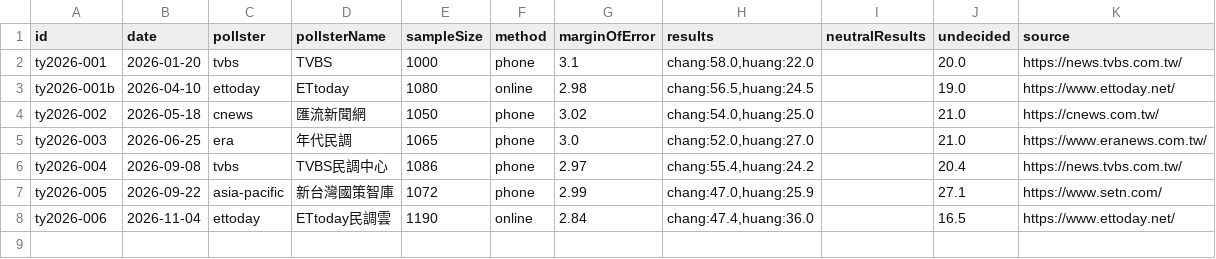
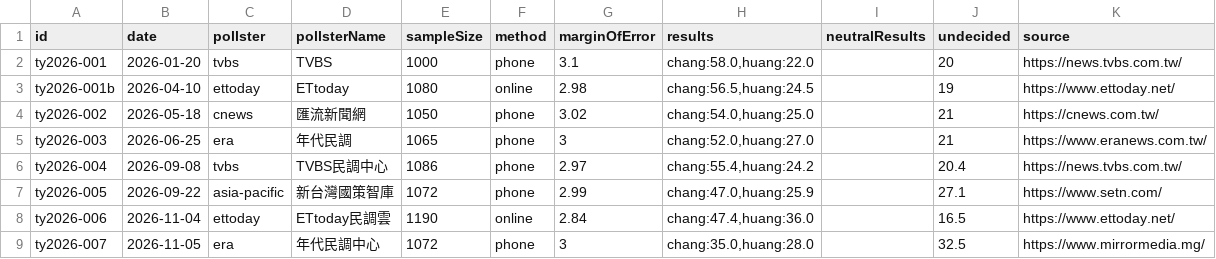
Before and after one commit to sakuradigi/clearpoll, a CSV file: sheets_import/2026-taoyuan-mayor.csv, drawn as a sheet.

```diff
--- a/sheets_import/2026-taoyuan-mayor.csv
+++ b/sheets_import/2026-taoyuan-mayor.csv
@@ -1,6 +1,6 @@
 id,date,pollster,pollsterName,sampleSize,method,marginOfError,results,neutralResults,undecided,source
-ty2026-001,2026-01-20,tvbs,TVBS,1000,phone,3.1,"chang:58.0,huang:22.0",,20.0,https://news.tvbs.com.tw/
-ty2026-001b,2026-04-10,ettoday,ETtoday,1080,online,2.98,"chang:56.5,huang:24.5",,19.0,https://www.ettoday.net/
-ty2026-002,2026-05-18,cnews,匯流新聞網,1050,phone,3.02,"chang:54.0,huang:25.0",,21.0,https://cnews.com.tw/
-ty2026-003,2026-06-25,era,年代民調,1065,phone,3.0,"chang:52.0,huang:27.0",,21.0,https://www.eranews.com.tw/
+ty2026-001,2026-01-20,tvbs,TVBS,1000,phone,3.1,"chang:58.0,huang:22.0",,20,https://news.tvbs.com.tw/
+ty2026-001b,2026-04-10,ettoday,ETtoday,1080,online,2.98,"chang:56.5,huang:24.5",,19,https://www.ettoday.net/
+ty2026-002,2026-05-18,cnews,匯流新聞網,1050,phone,3.02,"chang:54.0,huang:25.0",,21,https://cnews.com.tw/
+ty2026-003,2026-06-25,era,年代民調,1065,phone,3,"chang:52.0,huang:27.0",,21,https://www.eranews.com.tw/
 ty2026-004,2026-09-08,tvbs,TVBS民調中心,1086,phone,2.97,"chang:55.4,huang:24.2",,20.4,https://news.tvbs.com.tw/
@@ -8 +8,2 @@ ty2026-005,2026-09-22,asia-pacific,新台灣國策智庫,1072,phone,2.99,"chang:
 ty2026-006,2026-11-04,ettoday,ETtoday民調雲,1190,online,2.84,"chang:47.4,huang:36.0",,16.5,https://www.ettoday.net/
+ty2026-007,2026-11-05,era,年代民調中心,1072,phone,3,"chang:35.0,huang:28.0",,32.5,https://www.mirrormedia.mg/
```
Also changed, not shown: sheets_import/2026-newtaipei-mayor.csv, sheets_import/2026-taichung-mayor.csv, 7 other files.
